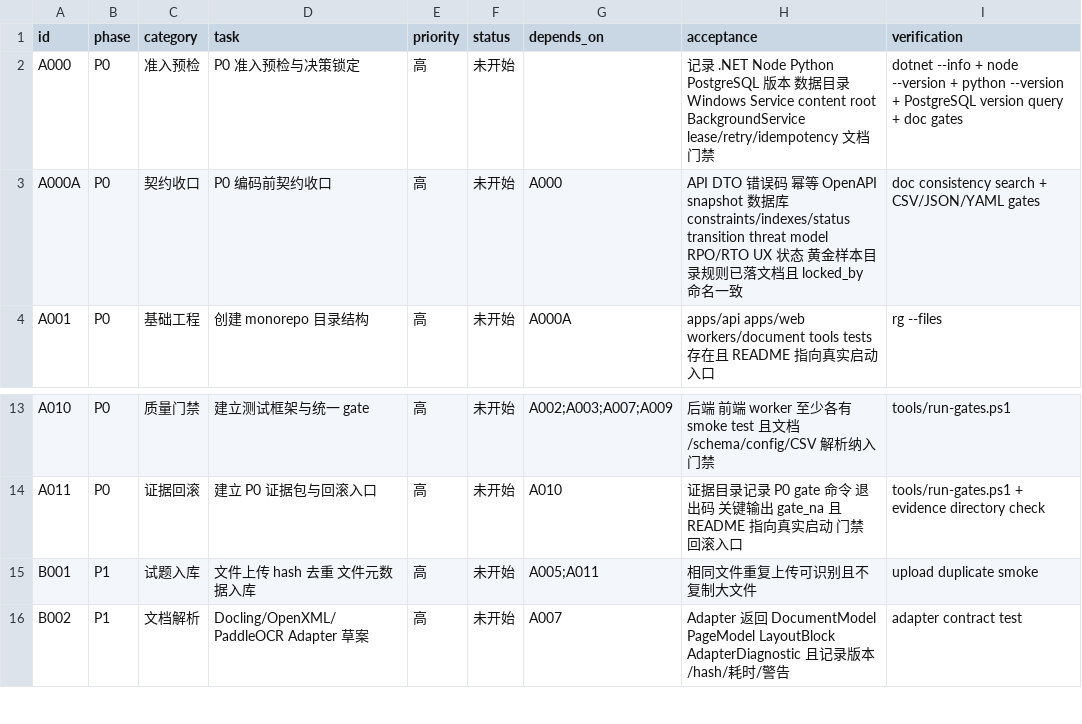
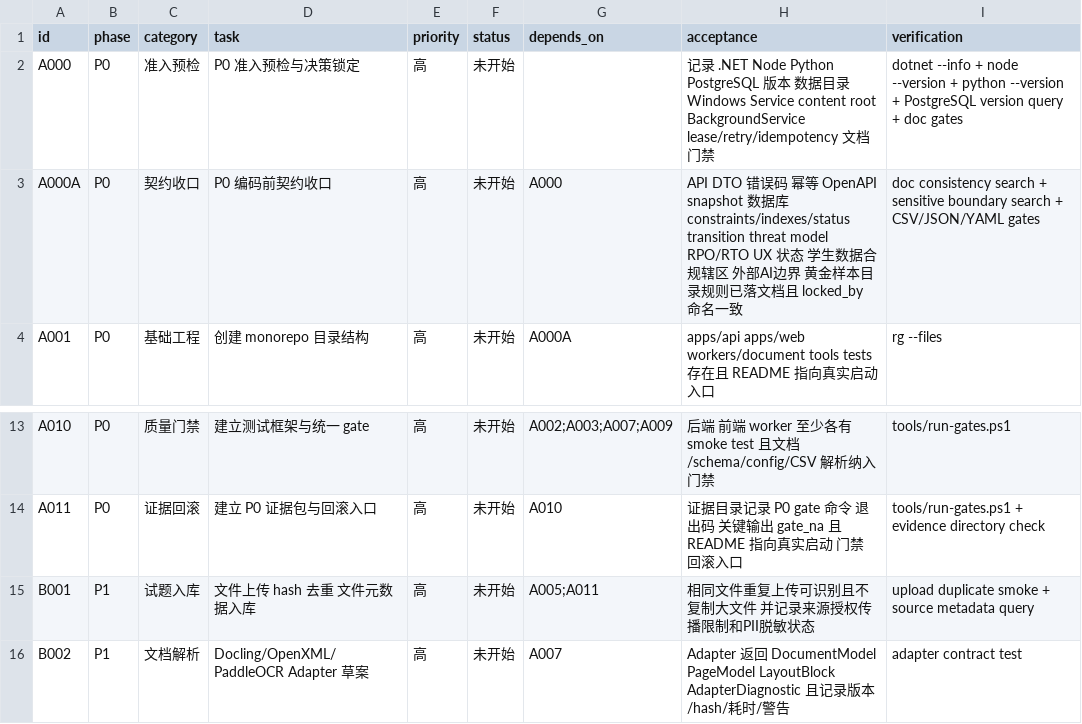
Before and after one commit to sciman-top/k12-question-graph, a CSV file: tasks/backlog.csv, drawn as a sheet; only a part is shown, gaps mark what is left out.

```diff
--- a/tasks/backlog.csv
+++ b/tasks/backlog.csv
@@ -2,3 +2,3 @@ id,phase,category,task,priority,status,depends_on,acceptance,verification
 A000,P0,准入预检,P0 准入预检与决策锁定,高,未开始,,记录 .NET Node Python PostgreSQL 版本 数据目录 Windows Service content root BackgroundService lease/retry/idempotency 文档门禁,dotnet --info + node --version + python --version + PostgreSQL version query + doc gates
-A000A,P0,契约收口,P0 编码前契约收口,高,未开始,A000,API DTO 错误码 幂等 OpenAPI snapshot 数据库 constraints/indexes/status transition threat model RPO/RTO UX 状态 黄金样本目录规则已落文档且 locked_by 命名一致,doc consistency search + CSV/JSON/YAML gates
+A000A,P0,契约收口,P0 编码前契约收口,高,未开始,A000,API DTO 错误码 幂等 OpenAPI snapshot 数据库 constraints/indexes/status transition threat model RPO/RTO UX 状态 学生数据合规辖区 外部AI边界 黄金样本目录规则已落文档且 locked_by 命名一致,doc consistency search + sensitive boundary search + CSV/JSON/YAML gates
 A001,P0,基础工程,创建 monorepo 目录结构,高,未开始,A000A,apps/api apps/web workers/document tools tests 存在且 README 指向真实启动入口,rg --files
@@ -14,3 +14,3 @@ A010,P0,质量门禁,建立测试框架与统一 gate,高,未开始,A002;A003;A0
 A011,P0,证据回滚,建立 P0 证据包与回滚入口,高,未开始,A010,证据目录记录 P0 gate 命令 退出码 关键输出 gate_na 且 README 指向真实启动 门禁 回滚入口,tools/run-gates.ps1 + evidence directory check
-B001,P1,试题入库,文件上传 hash 去重 文件元数据入库,高,未开始,A005;A011,相同文件重复上传可识别且不复制大文件,upload duplicate smoke
+B001,P1,试题入库,文件上传 hash 去重 文件元数据入库,高,未开始,A005;A011,相同文件重复上传可识别且不复制大文件 并记录来源授权传播限制和PII脱敏状态,upload duplicate smoke + source metadata query
 B002,P1,文档解析,Docling/OpenXML/PaddleOCR Adapter 草案,高,未开始,A007,Adapter 返回 DocumentModel PageModel LayoutBlock AdapterDiagnostic 且记录版本/hash/耗时/警告,adapter contract test
```
Also changed, not shown: 18 other files.
